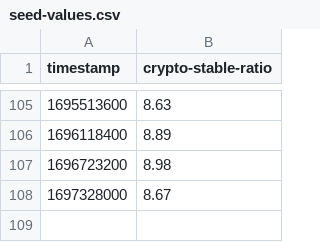
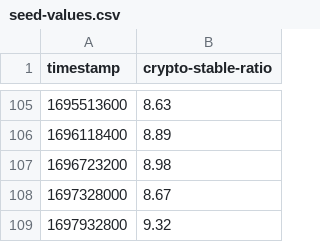
Before and after one commit to kyzooghost/crypto-stable-ratio, a CSV file: backend/src/handlers/db-seeder/seed-values.csv, drawn as a sheet; only a part is shown, gaps mark what is left out.

Commit message:
update seed

```diff
--- a/backend/src/handlers/db-seeder/seed-values.csv
+++ b/backend/src/handlers/db-seeder/seed-values.csv
@@ -108 +108,2 @@ timestamp,crypto-stable-ratio
 1697328000,8.67
+1697932800,9.32
```
